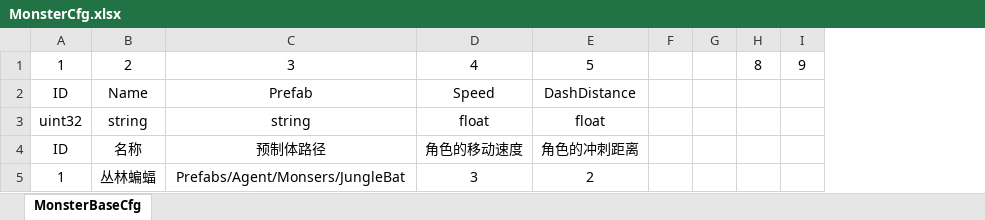
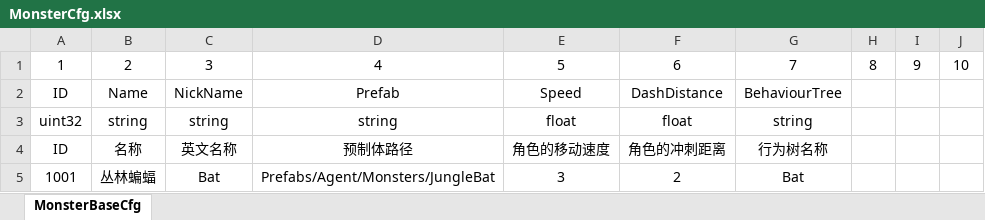
Before and after one commit to DONGCIDACIGAME/Dongcidaci, an Excel workbook: Excel2Proto/excel/MonsterCfg.xlsx, sheet MonsterBaseCfg, drawn as a sheet; values as stored, in another font and other column widths than the file's, no borders; removed rows and columns are numbered as before the commit, all else as after; the diff names each change by its address in the sheet, - before the commit and + after, or states it on an @@ line.

```diff
--- a/Excel2Proto/excel/MonsterCfg.xlsx (sheet MonsterBaseCfg)
+++ b/Excel2Proto/excel/MonsterCfg.xlsx (sheet MonsterBaseCfg)
+column C, rows 1-5: 3 | NickName | string | 英文名称 | Bat
-column F, empty
-column G, empty
+column G, rows 1-5: 7 | BehaviourTree | string | 行为树名称 | Bat
+column J, row 1: 10
-D1: 3
+D1: 4
-E1: 4
+E1: 5
-F1: 5
+F1: 6
-A5: 1
+A5: 1001
-D5: Prefabs/Agent/Monsers/JungleBat
+D5: Prefabs/Agent/Monsters/JungleBat
```
Also changed, not shown: 43 other files.
